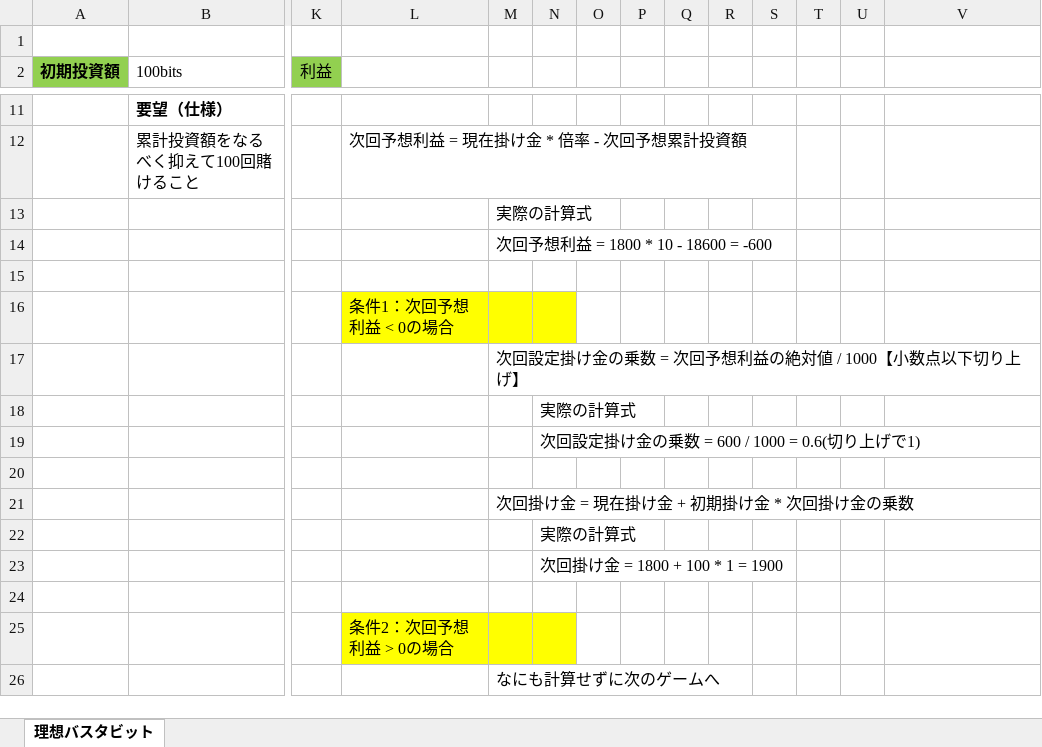
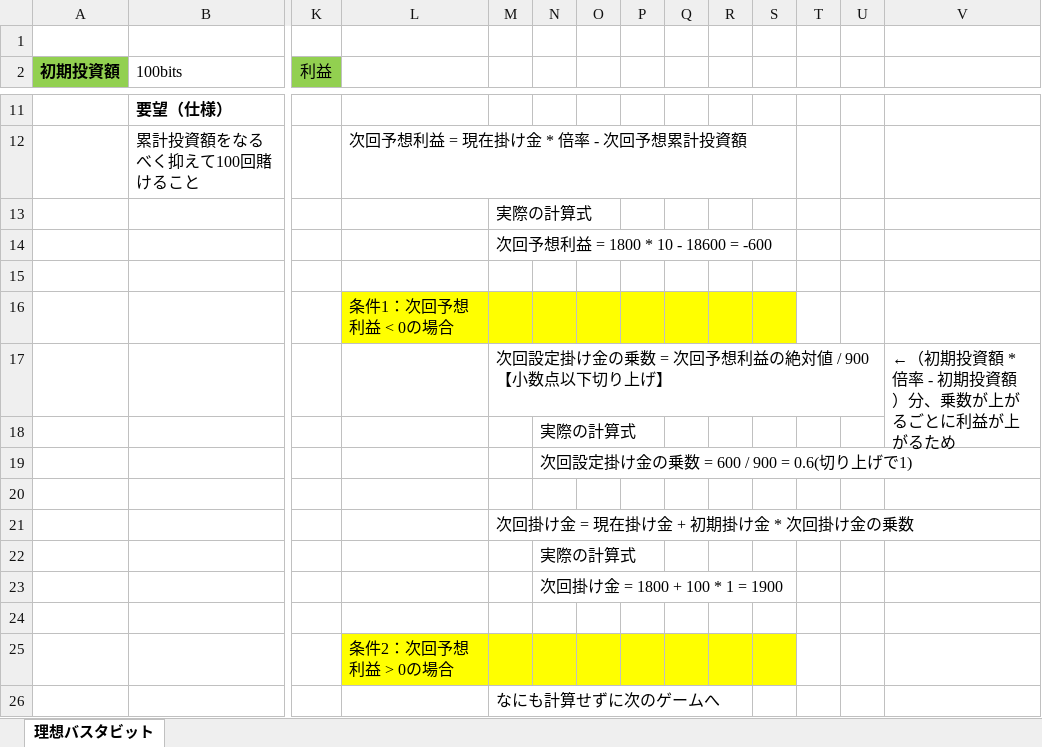
Before and after one commit to mamoru6344/create, an Excel workbook: バスタビット/バスタビット計算提案.xlsx, sheet 理想バスタビット, drawn as a sheet; only a part is shown, gaps mark what is left out; values as stored, in another font and other column widths than the file's, no borders; removed rows and columns are numbered as before the commit, all else as after; rows hold the shown columns only; the diff names each change by its address in the sheet, - before the commit and + after, or states it on an @@ line.

Commit message:
更新

```diff
--- a/バスタビット/バスタビット計算提案.xlsx (sheet 理想バスタビット)
+++ b/バスタビット/バスタビット計算提案.xlsx (sheet 理想バスタビット)
-O16:S16 fill: none
+O16:S16 fill: #FFFF00
-row 17:  |  |  |  | 次回設定掛け金の乗数 = 次回予想利益の絶対値 / 1000【小数点以下切り上げ】
+row 17:  |  |  |  | 次回設定掛け金の乗数 = 次回予想利益の絶対値 / 900【小数点以下切り上げ】 |  |  |  |  |  |  |  |  | ←（初期投資額 * 倍率 - 初期投資額）分、乗数が上がるごとに利益が上がるため
-N19: 次回設定掛け金の乗数 = 600 / 1000 = 0.6(切り上げで1)
+N19: 次回設定掛け金の乗数 = 600 / 900 = 0.6(切り上げで1)
-O25:S25 fill: none
+O25:S25 fill: #FFFF00
```
